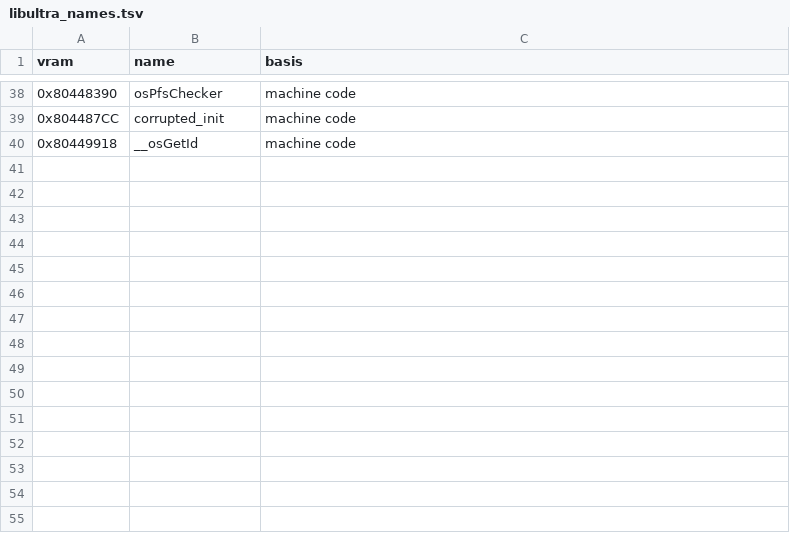
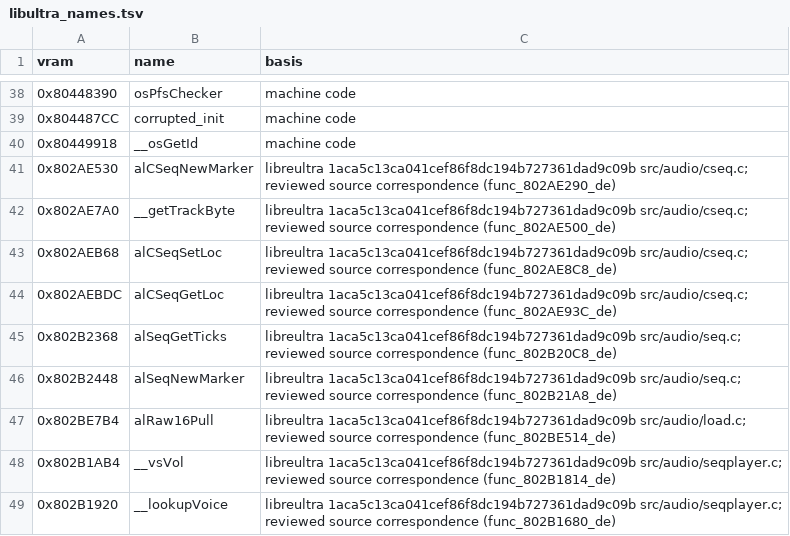
Before and after one commit to AbuN64/ragewars-decomp, a TSV file: versions/eu/libultra_names.tsv, drawn as a sheet; only a part is shown, gaps mark what is left out.

```diff
--- a/versions/eu/libultra_names.tsv
+++ b/versions/eu/libultra_names.tsv
@@ -40 +40,10 @@ vram	name	basis
 0x80449918	__osGetId	machine code
+0x802AE530	alCSeqNewMarker	libreultra 1aca5c13ca041cef86f8dc194b727361dad9c09b src/audio/cseq.c; reviewed source correspondence (func_802AE290_de)
+0x802AE7A0	__getTrackByte	libreultra 1aca5c13ca041cef86f8dc194b727361dad9c09b src/audio/cseq.c; reviewed source correspondence (func_802AE500_de)
+0x802AEB68	alCSeqSetLoc	libreultra 1aca5c13ca041cef86f8dc194b727361dad9c09b src/audio/cseq.c; reviewed source correspondence (func_802AE8C8_de)
+0x802AEBDC	alCSeqGetLoc	libreultra 1aca5c13ca041cef86f8dc194b727361dad9c09b src/audio/cseq.c; reviewed source correspondence (func_802AE93C_de)
+0x802B2368	alSeqGetTicks	libreultra 1aca5c13ca041cef86f8dc194b727361dad9c09b src/audio/seq.c; reviewed source correspondence (func_802B20C8_de)
+0x802B2448	alSeqNewMarker	libreultra 1aca5c13ca041cef86f8dc194b727361dad9c09b src/audio/seq.c; reviewed source correspondence (func_802B21A8_de)
+0x802BE7B4	alRaw16Pull	libreultra 1aca5c13ca041cef86f8dc194b727361dad9c09b src/audio/load.c; reviewed source correspondence (func_802BE514_de)
+0x802B1AB4	__vsVol	libreultra 1aca5c13ca041cef86f8dc194b727361dad9c09b src/audio/seqplayer.c; reviewed source correspondence (func_802B1814_de)
+0x802B1920	__lookupVoice	libreultra 1aca5c13ca041cef86f8dc194b727361dad9c09b src/audio/seqplayer.c; reviewed source correspondence (func_802B1680_de)
```
Also changed, not shown: versions/de/libultra_names.tsv, versions/eu-x/libultra_names.tsv, 2 other files.
